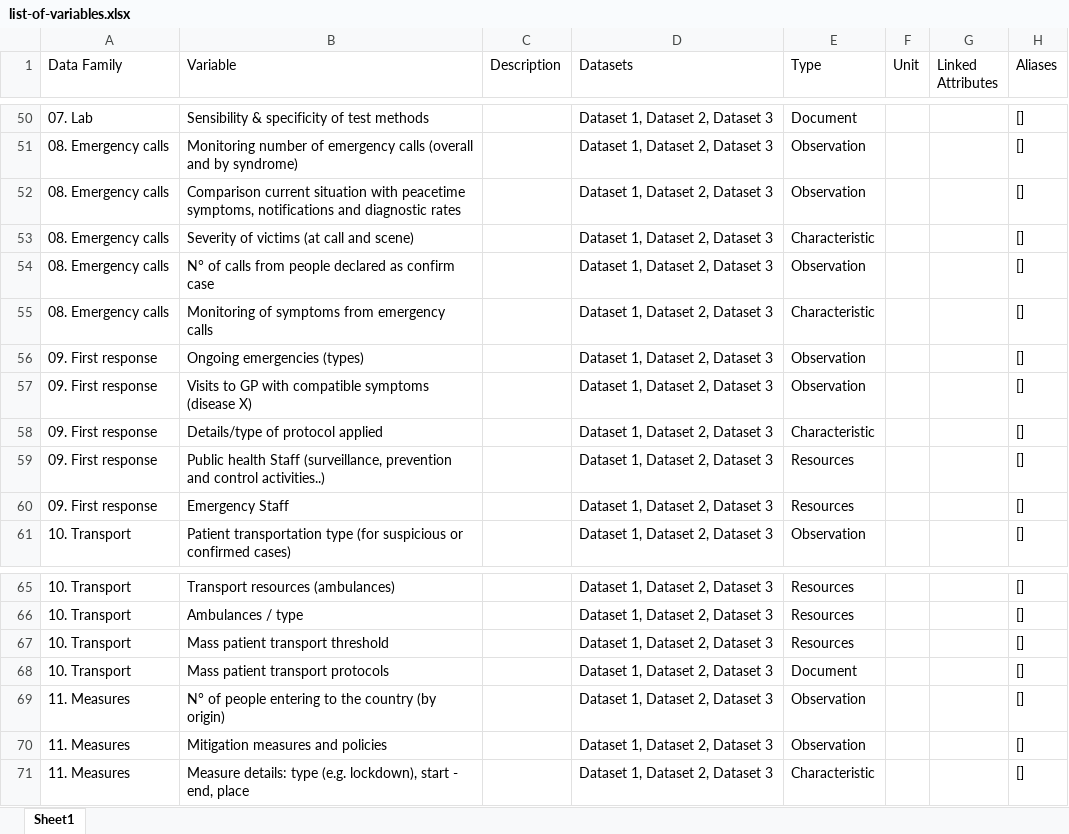
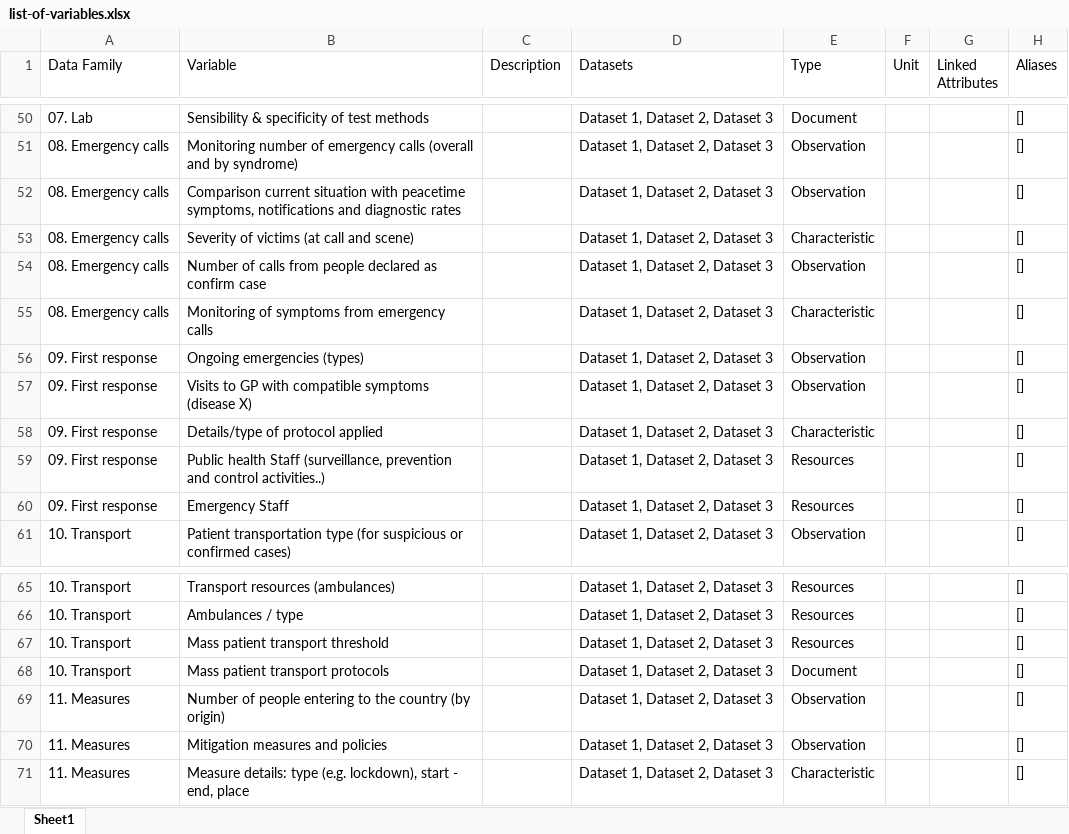
Before and after one commit to pandem2/pandem-source, an Excel workbook: pandem2source/data/list-of-variables.xlsx, sheet Sheet1, drawn as a sheet; only a part is shown, gaps mark what is left out; values as stored, in another font and other column widths than the file's, no borders; the diff covers the shown part only; the diff names each change by its address in the sheet, - before the commit and + after, or states it on an @@ line.

Commit message:
Adding new methos for reseting json variable list

```diff
--- a/pandem2source/data/list-of-variables.xlsx (sheet Sheet1)
+++ b/pandem2source/data/list-of-variables.xlsx (sheet Sheet1)
-B54 (Variable): N° of calls…
+B54 (Variable): Number of calls…
-B69 (Variable): N° of people…
+B69 (Variable): Number of people…
```
Also changed, not shown: 12 edited cells elsewhere in this sheet, 5 other files.
